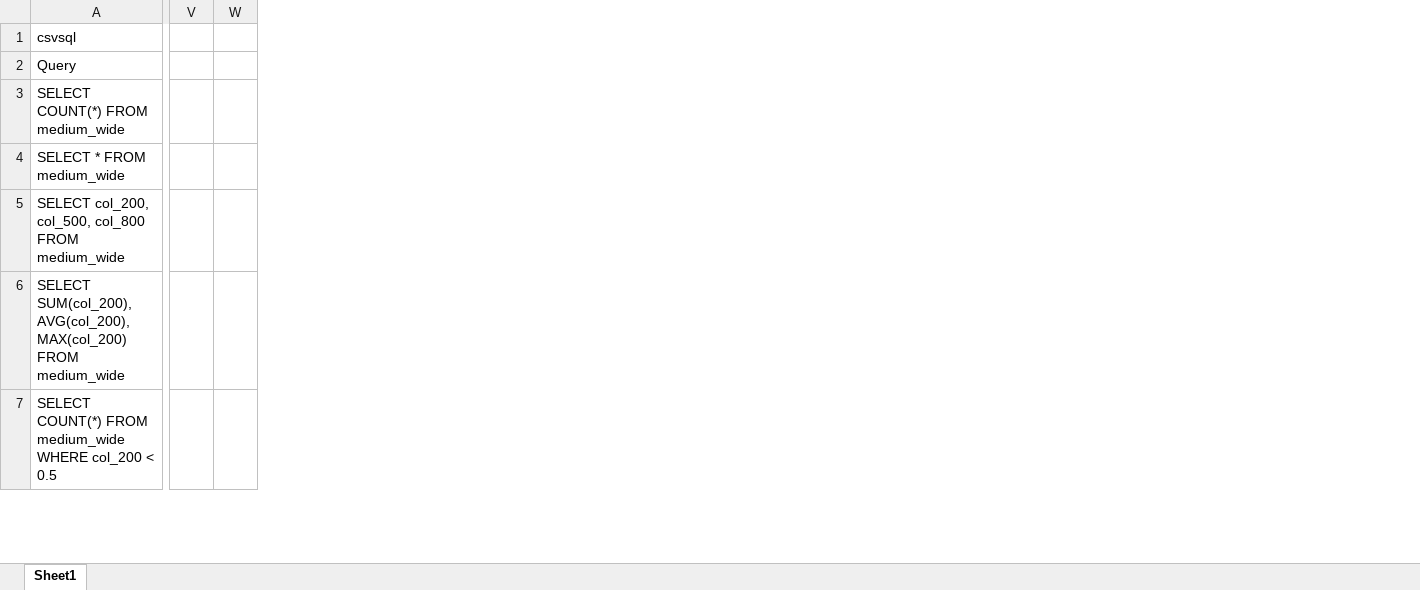
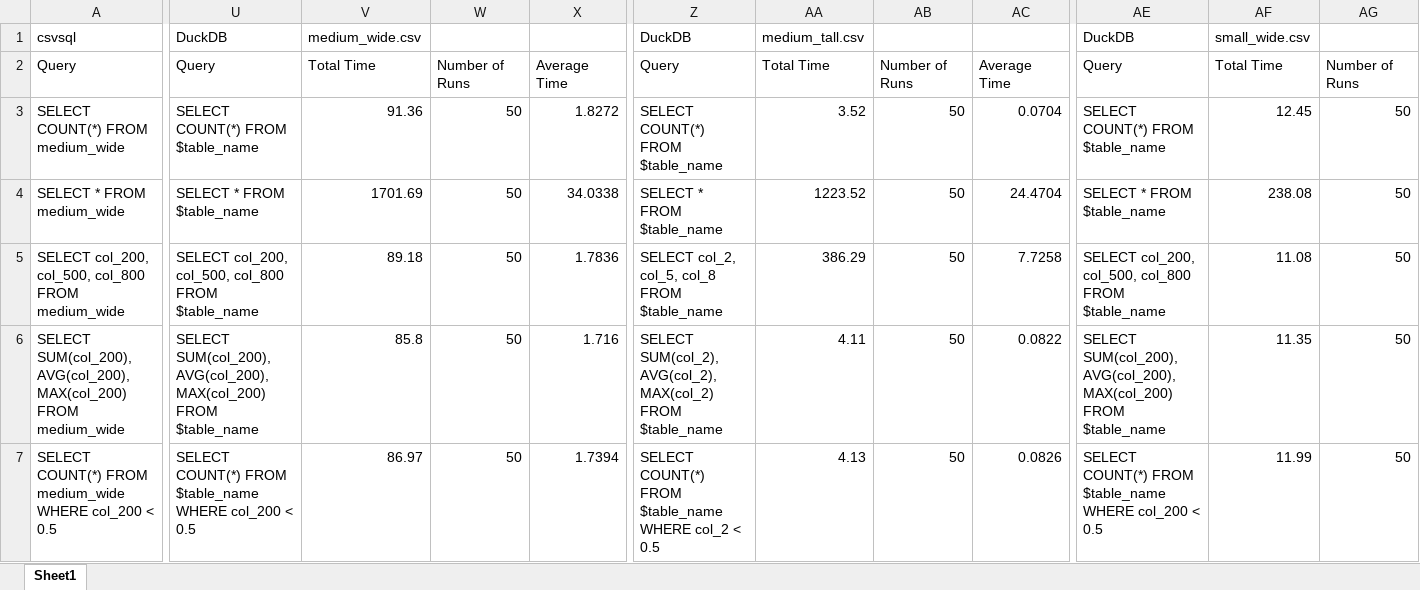
Before and after one commit to daniel-nau/SQL-on-CSV-CLI, an Excel workbook: graph.xlsx, sheet Sheet1, drawn as a sheet; only a part is shown, gaps mark what is left out; values as stored, in another font and other column widths than the file's, no borders; charts and pictures not drawn; removed rows and columns are numbered as before the commit, all else as after; the diff covers the shown part only; the diff names each change by its address in the sheet, - before the commit and + after, or states it on an @@ line.

Commit message:
Updated benchmarks

```diff
--- a/graph.xlsx (sheet Sheet1)
+++ b/graph.xlsx (sheet Sheet1)
+column U, rows 1-7: DuckDB | Query | SELECT COUNT(*) FROM $table_name | SELECT * FROM $table_name | SELECT col_200, col_500, col_800 FROM $table_name | SELECT SUM(col_200), AVG(col_200), MAX(col_200) FROM $table_name | SELECT COUNT(*) FROM $table_name WHERE col_200 < 0.5
+column V, rows 1-7: medium_wide.csv | Total Time | 91.36 | 1701.69 | 89.18 | 85.8 | 86.97
+column W, rows 2-7: Number of Runs | 50 | 50 | 50 | 50 | 50
+column X, rows 2-7: Average Time | 1.8272 | 34.0338 | 1.7836 | 1.716 | 1.7394
-column V, empty
-column W, empty
+column Z, rows 1-7: DuckDB | Query | SELECT COUNT(*) FROM $table_name | SELECT * FROM $table_name | SELECT col_2, col_5, col_8 FROM $table_name | SELECT SUM(col_2), AVG(col_2), MAX(col_2) FROM $table_name | SELECT COUNT(*) FROM $table_name WHERE col_2 < 0.5
+column AA, rows 1-7: medium_tall.csv | Total Time | 3.52 | 1223.52 | 386.29 | 4.11 | 4.13
+column AB, rows 2-7: Number of Runs | 50 | 50 | 50 | 50 | 50
+column AC, rows 2-7: Average Time | 0.0704 | 24.4704 | 7.7258 | 0.0822 | 0.0826
+column AE, rows 1-7: DuckDB | Query | SELECT COUNT(*) FROM $table_name | SELECT * FROM $table_name | SELECT col_200, col_500, col_800 FROM $table_name | SELECT SUM(col_200), AVG(col_200), MAX(col_200) FROM $table_name | SELECT COUNT(*) FROM $table_name WHERE col_200 < 0.5
+column AF, rows 1-7: small_wide.csv | Total Time | 12.45 | 238.08 | 11.08 | 11.35 | 11.99
+column AG, rows 2-7: Number of Runs | 50 | 50 | 50 | 50 | 50
```
Also changed, not shown: 10 added columns and cell formats elsewhere in this sheet, charts or pictures.
